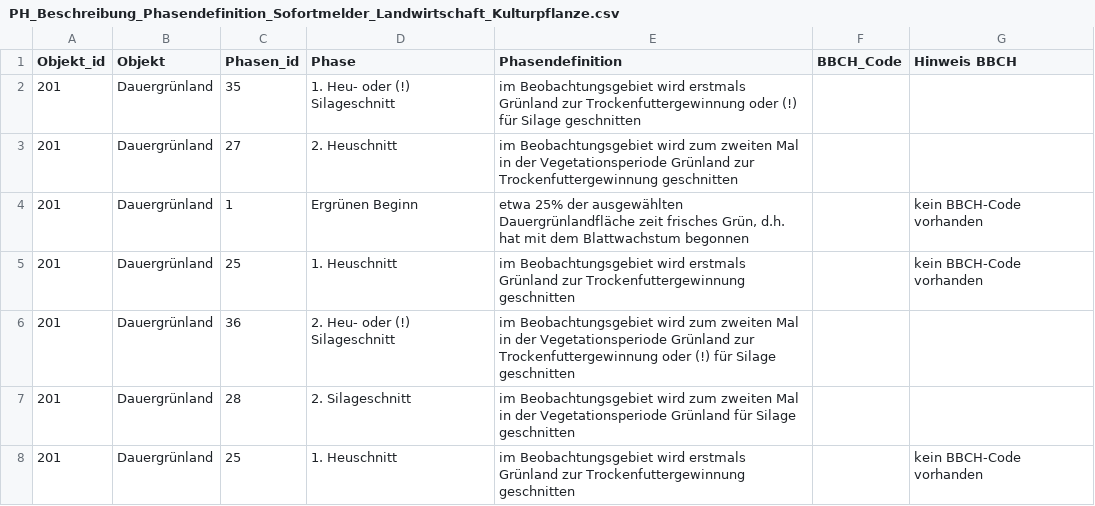
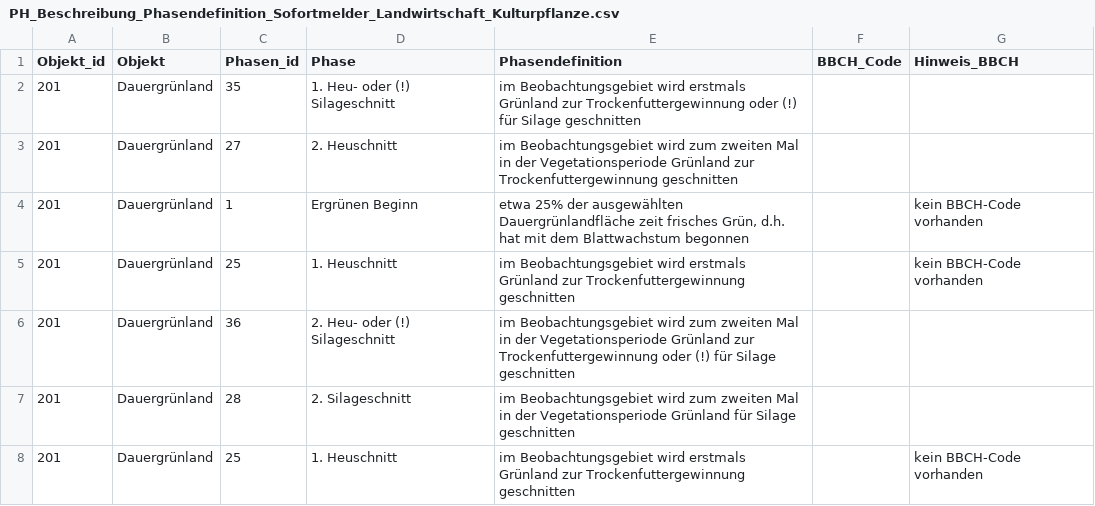
Before and after one commit to fklein21/weather-project-dbt, a CSV file: seeds/PH_Beschreibung_Phasendefinition_Sofortmelder_Landwirtschaft_Kulturpflanze.csv, drawn as a sheet; only a part is shown; the diff names each change by its address in the sheet, - before the commit and + after, or states it on an @@ line.

```diff
--- a/seeds/PH_Beschreibung_Phasendefinition_Sofortmelder_Landwirtschaft_Kulturpflanze.csv
+++ b/seeds/PH_Beschreibung_Phasendefinition_Sofortmelder_Landwirtschaft_Kulturpflanze.csv
-G1: Hinweis BBCH
+G1: Hinweis_BBCH
```
Also changed, not shown: seeds/PH_Beschreibung_Phasendefinition_Sofortmelder_Obst.csv, seeds/PH_Beschreibung_Phasendefinition_Sofortmelder_Wildwachsende_Pflanze.csv.
